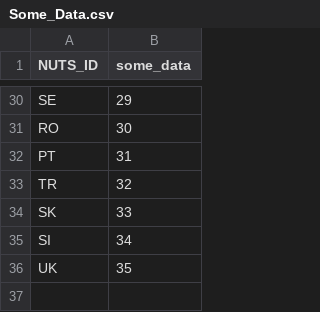
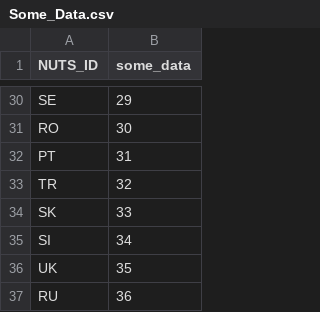
Before and after one commit to juliapartheymueller/map_europe, a CSV file: data/Some_Data.csv, drawn as a sheet; only a part is shown, gaps mark what is left out; the diff names each change by its address in the sheet, - before the commit and + after, or states it on an @@ line.

```diff
--- a/data/Some_Data.csv
+++ b/data/Some_Data.csv
+row 37: RU | 36
```
Also changed, not shown: 13 other files.
